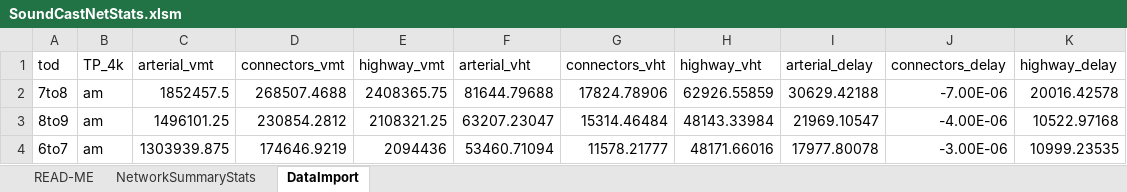
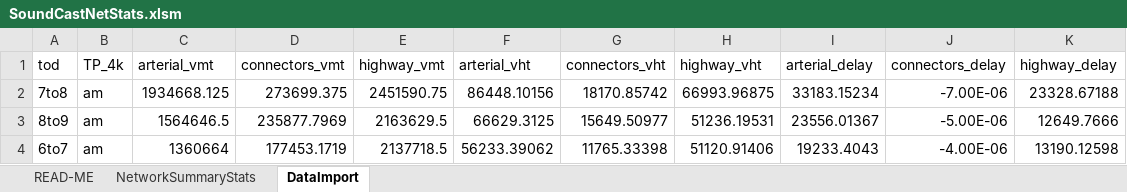
Before and after one commit to psrc/soundcast, an Excel workbook: output_templates/SoundCastNetStats.xlsm, sheet DataImport, drawn as a sheet; only a part is shown; values as stored, in another font and other column widths than the file's, no borders; the diff covers the shown part only; the diff names each change by its address in the sheet, - before the commit and + after, or states it on an @@ line.

```diff
--- a/output_templates/SoundCastNetStats.xlsm (sheet DataImport)
+++ b/output_templates/SoundCastNetStats.xlsm (sheet DataImport)
-C2 (arterial_vmt): 1852457.5
+C2 (arterial_vmt): 1934668.125
-D2 (connectors_vmt): 268507.4688
+D2 (connectors_vmt): 273699.375
-E2 (highway_vmt): 2408365.75
+E2 (highway_vmt): 2451590.75
-F2 (arterial_vht): 81644.79688
+F2 (arterial_vht): 86448.10156
-G2 (connectors_vht): 17824.78906
+G2 (connectors_vht): 18170.85742
-H2 (highway_vht): 62926.55859
+H2 (highway_vht): 66993.96875
-I2 (arterial_delay): 30629.42188
+I2 (arterial_delay): 33183.15234
-K2 (highway_delay): 20016.42578
+K2 (highway_delay): 23328.67188
-C3 (arterial_vmt): 1496101.25
+C3 (arterial_vmt): 1564646.5
-D3 (connectors_vmt): 230854.2812
+D3 (connectors_vmt): 235877.7969
-E3 (highway_vmt): 2108321.25
+E3 (highway_vmt): 2163629.5
-F3 (arterial_vht): 63207.23047
+F3 (arterial_vht): 66629.3125
-G3 (connectors_vht): 15314.46484
+G3 (connectors_vht): 15649.50977
-H3 (highway_vht): 48143.33984
+H3 (highway_vht): 51236.19531
-I3 (arterial_delay): 21969.10547
+I3 (arterial_delay): 23556.01367
-J3 (connectors_delay): -4.00E-06
+J3 (connectors_delay): -5.00E-06
-K3 (highway_delay): 10522.97168
+K3 (highway_delay): 12649.7666
-C4 (arterial_vmt): 1303939.875
+C4 (arterial_vmt): 1360664
-D4 (connectors_vmt): 174646.9219
+D4 (connectors_vmt): 177453.1719
-E4 (highway_vmt): 2094436
+E4 (highway_vmt): 2137718.5
-F4 (arterial_vht): 53460.71094
+F4 (arterial_vht): 56233.39062
-G4 (connectors_vht): 11578.21777
+G4 (connectors_vht): 11765.33398
-H4 (highway_vht): 48171.66016
+H4 (highway_vht): 51120.91406
-I4 (arterial_delay): 17977.80078
+I4 (arterial_delay): 19233.4043
-J4 (connectors_delay): -3.00E-06
+J4 (connectors_delay): -4.00E-06
-K4 (highway_delay): 10999.23535
+K4 (highway_delay): 13190.12598
```
Also changed, not shown: 77 edited cells elsewhere in this sheet, sheet NetworkSummaryStats.
